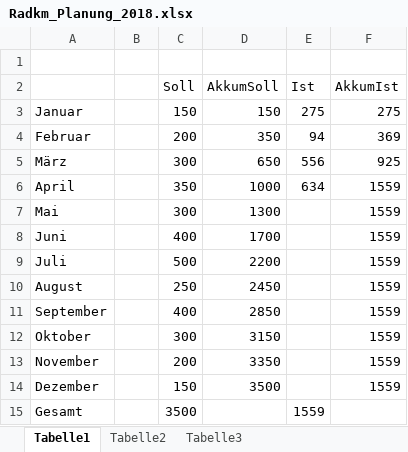
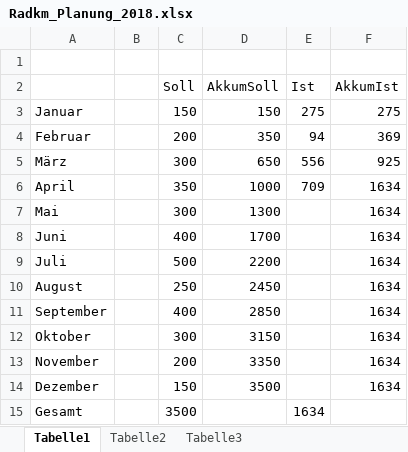
Before and after one commit to bwildner/Radkm, an Excel workbook: Radkm_Planung_2018.xlsx, sheet Tabelle1, drawn as a sheet; values as stored, in another font and other column widths than the file's, no borders; charts and pictures not drawn; the diff names each change by its address in the sheet, - before the commit and + after, or states it on an @@ line.

```diff
--- a/Radkm_Planung_2018.xlsx (sheet Tabelle1)
+++ b/Radkm_Planung_2018.xlsx (sheet Tabelle1)
-E6 (Ist): 634
+E6 (Ist): 709
-F6:F14 (AkkumIst): 1559
+F6:F14 (AkkumIst): 1634
-E15 (Ist): 1559
+E15 (Ist): 1634
```
Also changed, not shown: charts or pictures.
